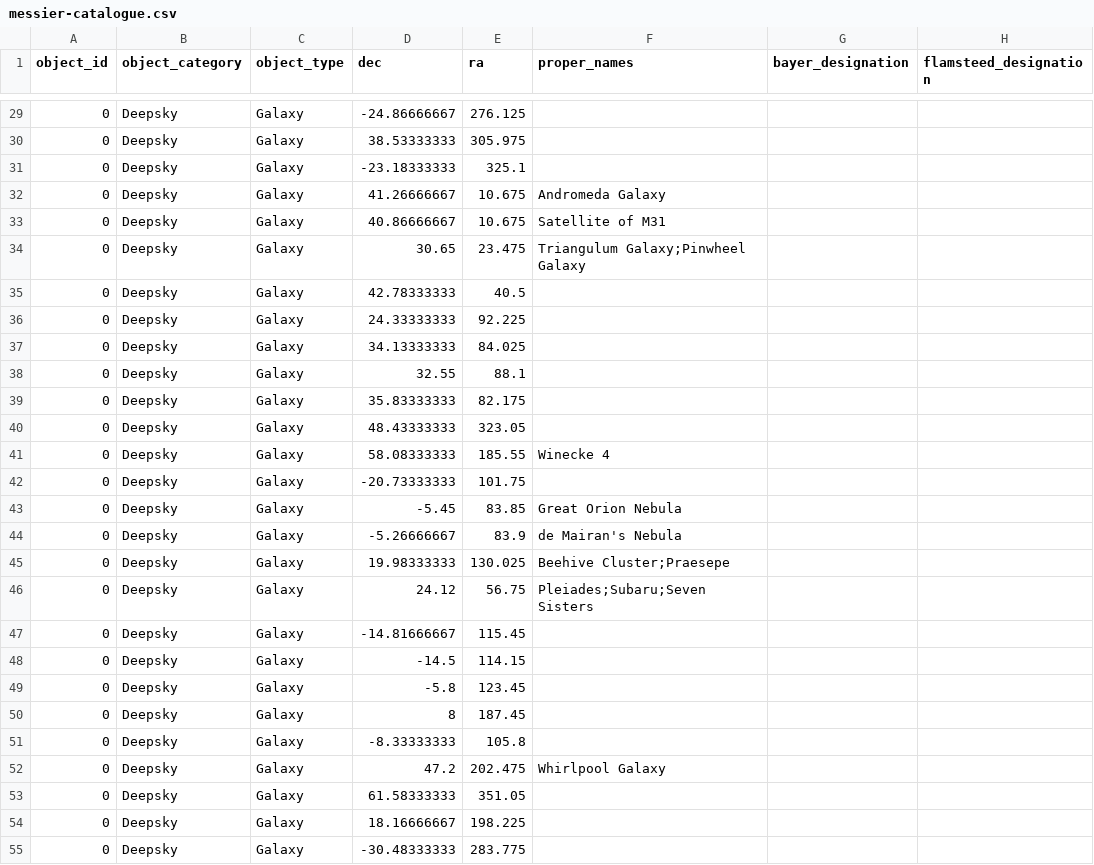
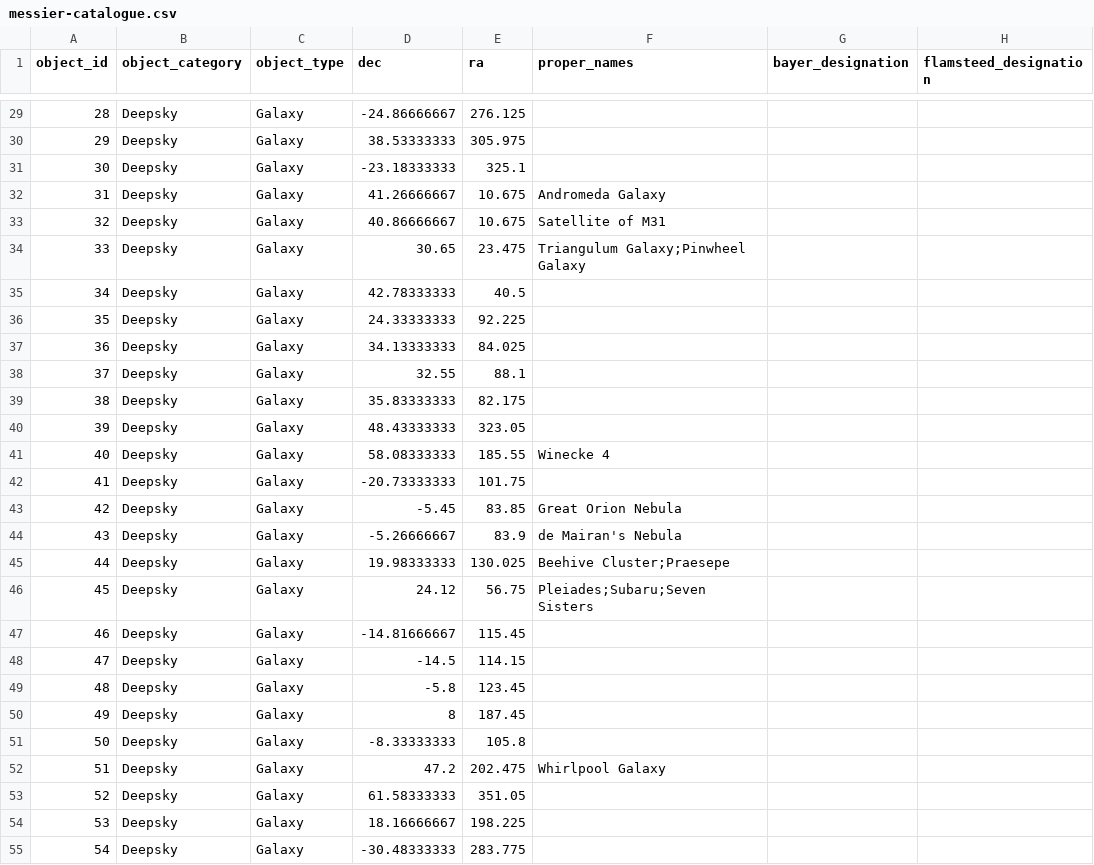
Before and after one commit to Pandicon/stellar-guesser, a CSV file: app/sphere/sky-objects/messier-catalogue.csv, drawn as a sheet; only a part is shown, gaps mark what is left out; the diff covers the shown part only; the diff names each change by its address in the sheet, - before the commit and + after, or states it on an @@ line.

```diff
--- a/app/sphere/sky-objects/messier-catalogue.csv
+++ b/app/sphere/sky-objects/messier-catalogue.csv
-A29 (object_id): 0
+A29 (object_id): 28
-A30 (object_id): 0
+A30 (object_id): 29
-A31 (object_id): 0
+A31 (object_id): 30
-A32 (object_id): 0
+A32 (object_id): 31
-A33 (object_id): 0
+A33 (object_id): 32
-A34 (object_id): 0
+A34 (object_id): 33
-A35 (object_id): 0
+A35 (object_id): 34
-A36 (object_id): 0
+A36 (object_id): 35
-A37 (object_id): 0
+A37 (object_id): 36
-A38 (object_id): 0
+A38 (object_id): 37
-A39 (object_id): 0
+A39 (object_id): 38
-A40 (object_id): 0
+A40 (object_id): 39
-A41 (object_id): 0
+A41 (object_id): 40
-A42 (object_id): 0
+A42 (object_id): 41
-A43 (object_id): 0
+A43 (object_id): 42
-A44 (object_id): 0
+A44 (object_id): 43
-A45 (object_id): 0
+A45 (object_id): 44
-A46 (object_id): 0
+A46 (object_id): 45
-A47 (object_id): 0
+A47 (object_id): 46
-A48 (object_id): 0
+A48 (object_id): 47
-A49 (object_id): 0
+A49 (object_id): 48
-A50 (object_id): 0
+A50 (object_id): 49
-A51 (object_id): 0
+A51 (object_id): 50
-A52 (object_id): 0
+A52 (object_id): 51
-A53 (object_id): 0
+A53 (object_id): 52
-A54 (object_id): 0
+A54 (object_id): 53
-A55 (object_id): 0
+A55 (object_id): 54
```
Also changed, not shown: 83 edited cells elsewhere in this file, app/sphere/sky-objects/caldwell-catalogue.csv.
